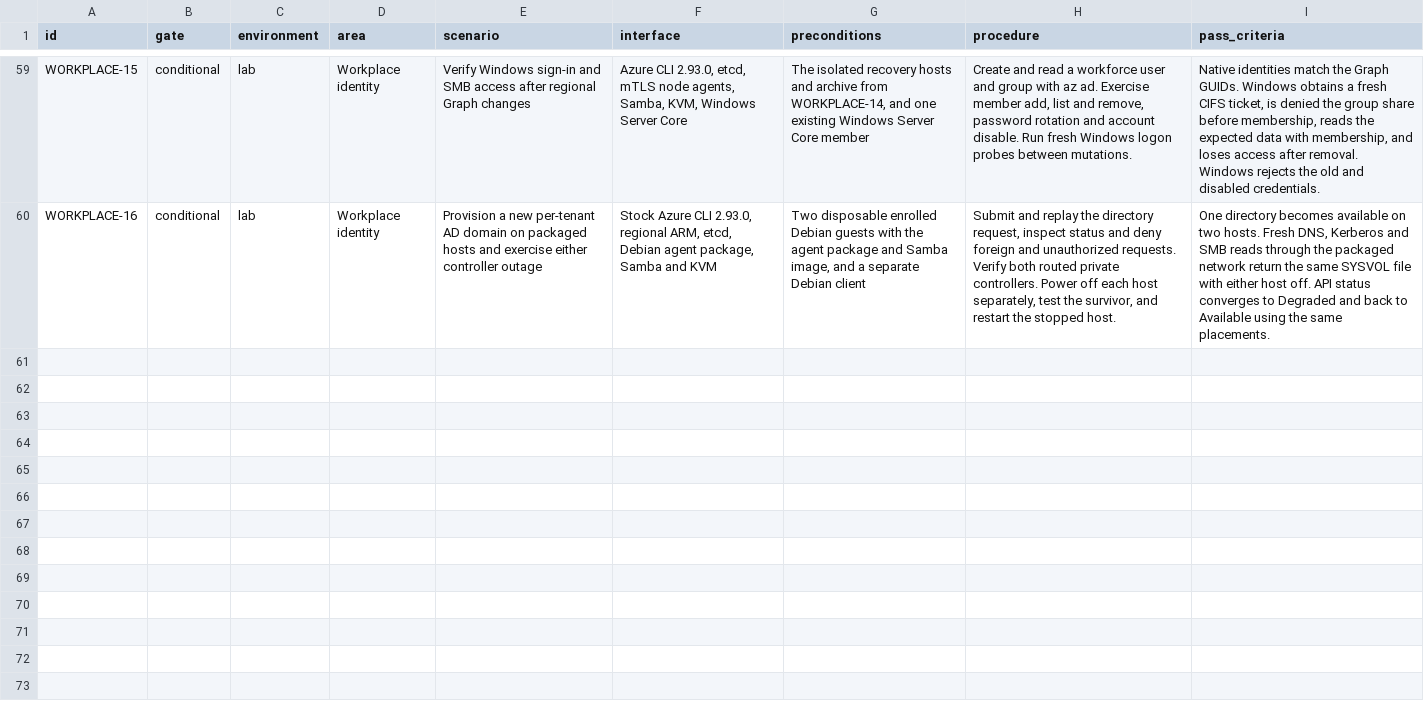
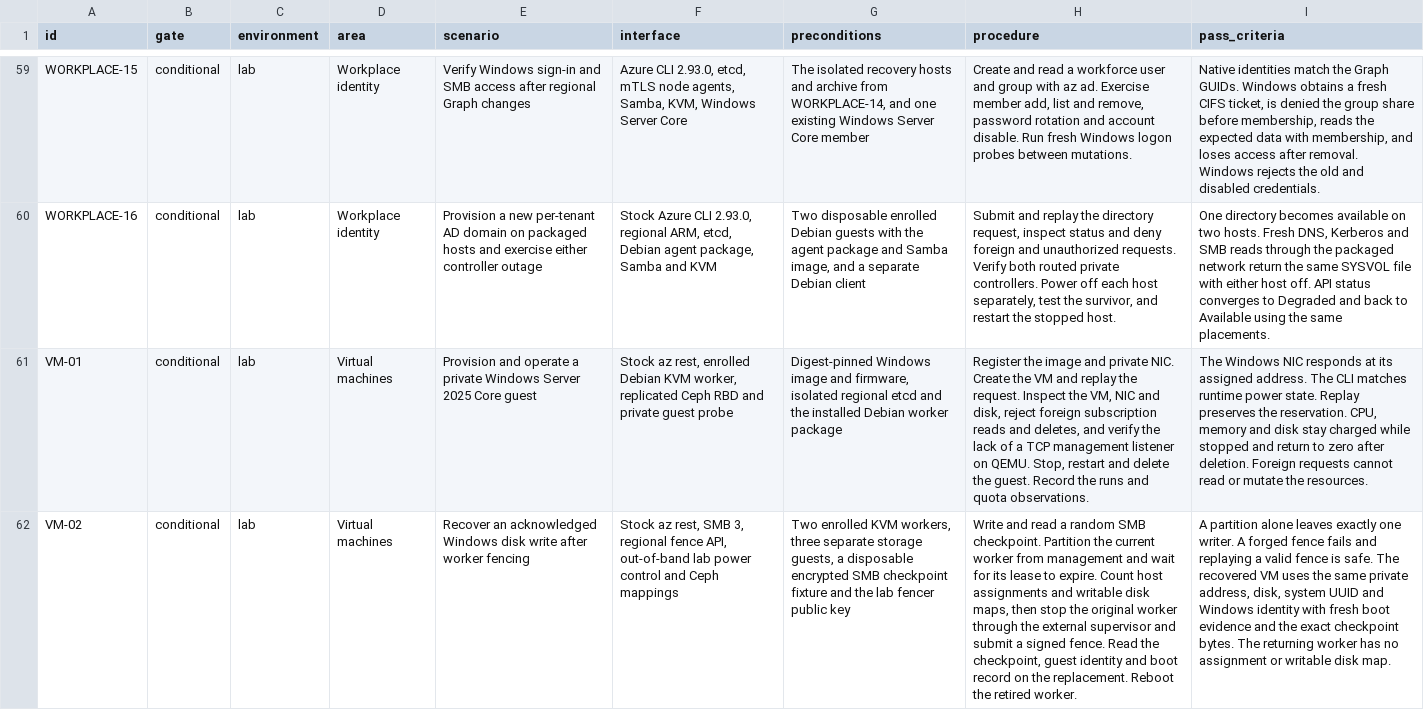
Before and after one commit to Weichwolf/ocean, a TSV file: acceptance.tsv, drawn as a sheet; only a part is shown, gaps mark what is left out; the diff names each change by its address in the sheet, - before the commit and + after, or states it on an @@ line.

Commit message:
Exercise fenced Windows VM recovery in the local acceptance suite

```diff
--- a/acceptance.tsv
+++ b/acceptance.tsv
+row 61: VM-01 | conditional | lab | Virtual machines | Provision and operate a private Windows Server 2025 Core guest | Stock az rest, enrolled Debian KVM worker, replicated Ceph RBD and private guest probe | Digest-pinned Windows image and firmware, isolated regional etcd and the installed Debian worker package | Register the image and private NIC. Create the VM and replay the request. Inspect the VM, NIC and disk, reject foreign subscription reads and deletes, and verify the lack of a TCP management listener on QEMU. Stop, restart and delete the guest. Record the runs and quota observations. | The Windows NIC responds at its assigned address. The CLI matches runtime power state. Replay preserves the reservation. CPU, memory and disk stay charged while stopped and return to zero after deletion. Foreign requests cannot read or mutate the resources.
+row 62: VM-02 | conditional | lab | Virtual machines | Recover an acknowledged Windows disk write after worker fencing | Stock az rest, SMB 3, regional fence API, out-of-band lab power control and Ceph mappings | Two enrolled KVM workers, three separate storage guests, a disposable encrypted SMB checkpoint fixture and the lab fencer public key | Write and read a random SMB checkpoint. Partition the current worker from management and wait for its lease to expire. Count host assignments and writable disk maps, then stop the original worker through the external supervisor and submit a signed fence. Read the checkpoint, guest identity and boot record on the replacement. Reboot the retired worker. | A partition alone leaves exactly one writer. A forged fence fails and replaying a valid fence is safe. The recovered VM uses the same private address, disk, system UUID and Windows identity with fresh boot evidence and the exact checkpoint bytes. The returning worker has no assignment or writable disk map.
```
Also changed, not shown: 9 other files.
